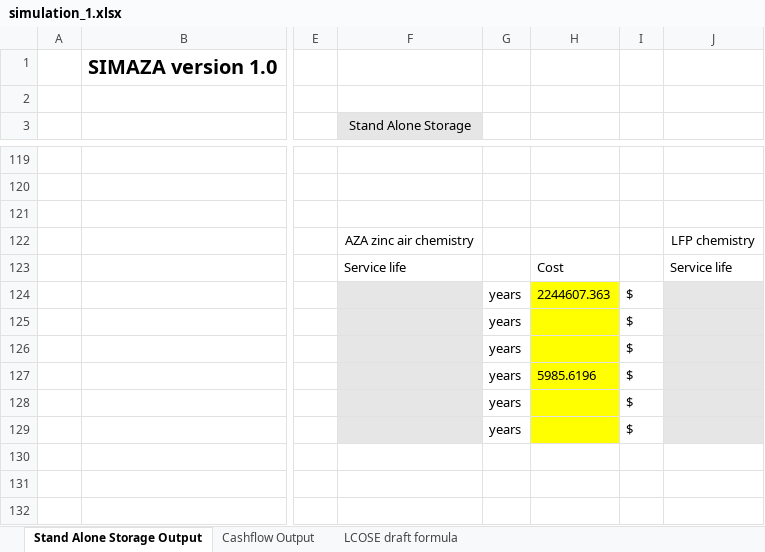
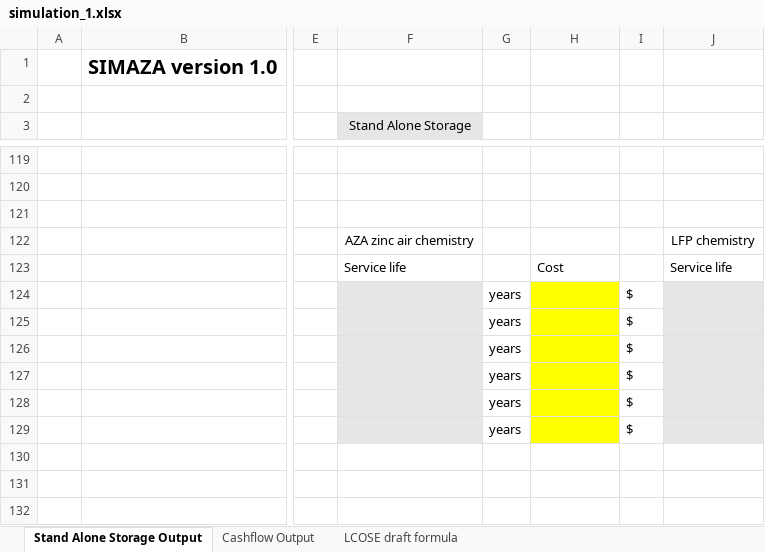
Before and after one commit to DidierFR75/azasimul, an Excel workbook: web/simulator/result/simulation_1.xlsx, sheet Stand Alone Storage Output, drawn as a sheet; only a part is shown, gaps mark what is left out; values as stored, in another font and other column widths than the file's, no borders; the diff covers the shown part only; the diff names each change by its address in the sheet, - before the commit and + after, or states it on an @@ line.

```diff
--- a/web/simulator/result/simulation_1.xlsx (sheet Stand Alone Storage Output)
+++ b/web/simulator/result/simulation_1.xlsx (sheet Stand Alone Storage Output)
-H124: 2244607.363
+H124: (empty)
-H127: 5985.6196
+H127: (empty)
```
Also changed, not shown: 33 edited cells elsewhere in this sheet, dataset/models/output/simplified.xlsx, web/simulator/simulation_1.xlsx, 8 other files.
